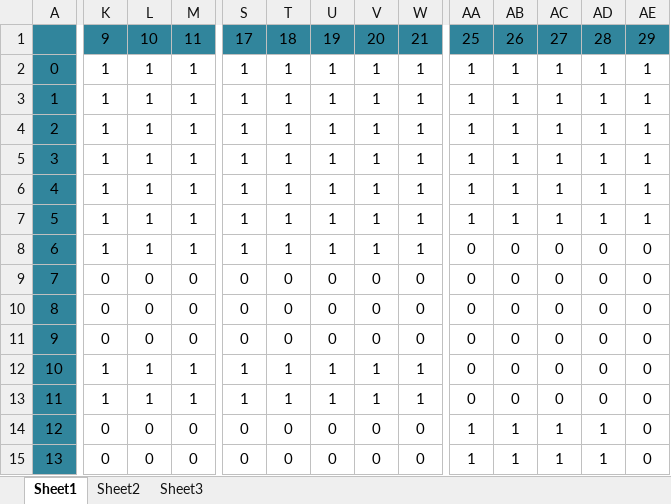
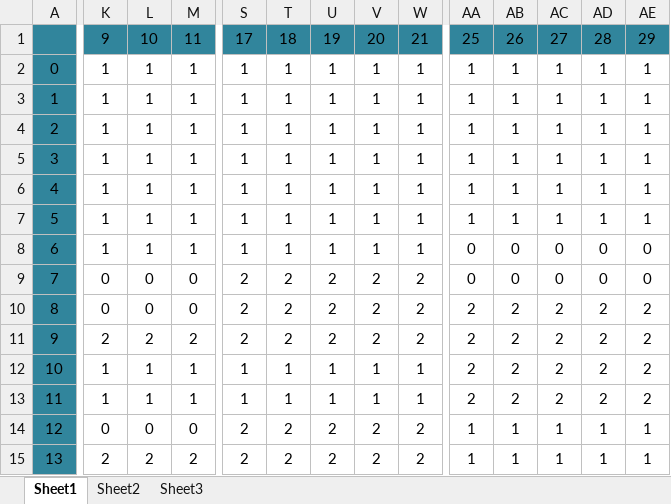
Before and after one commit to Pamakids/FounderLib, an Excel workbook: src/assets/map.xlsx, sheet Sheet1, drawn as a sheet; only a part is shown, gaps mark what is left out; values as stored, in another font and other column widths than the file's, no borders; the diff covers the shown part only; the diff names each change by its address in the sheet, - before the commit and + after, or states it on an @@ line.

```diff
--- a/src/assets/map.xlsx (sheet Sheet1)
+++ b/src/assets/map.xlsx (sheet Sheet1)
-S9:S11: 0
+S9:S11: 2
-T9:T11: 0
+T9:T11: 2
-U9:U11: 0
+U9:U11: 2
-V9:V11: 0
+V9:V11: 2
-W9:W11: 0
+W9:W11: 2
-AA10:AA13: 0
+AA10:AA13: 2
-AB10:AB13: 0
+AB10:AB13: 2
-AC10:AC13: 0
+AC10:AC13: 2
-AD10:AD13: 0
+AD10:AD13: 2
-AE10:AE13: 0
+AE10:AE13: 2
-K11: 0
+K11: 2
-L11: 0
+L11: 2
-M11: 0
+M11: 2
-S14:S15: 0
+S14:S15: 2
-T14:T15: 0
+T14:T15: 2
-U14:U15: 0
+U14:U15: 2
-V14:V15: 0
+V14:V15: 2
-W14:W15: 0
+W14:W15: 2
-AE14:AE15: 0
+AE14:AE15: 1
-K15: 0
+K15: 2
-L15: 0
+L15: 2
-M15: 0
+M15: 2
```
Also changed, not shown: 76 edited cells elsewhere in this sheet, 6 other files.
